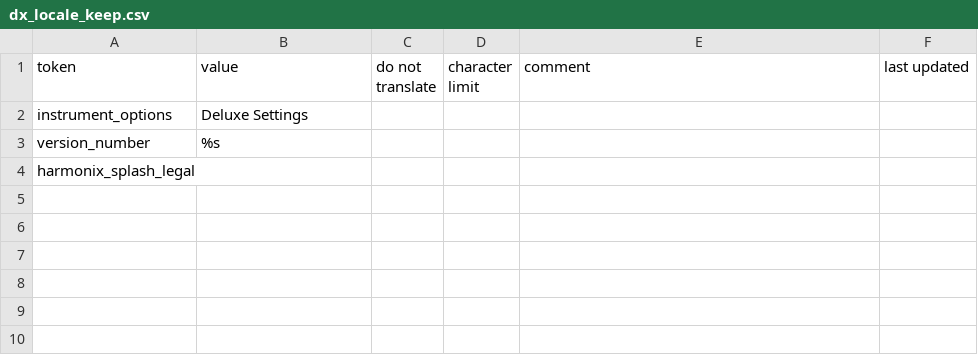
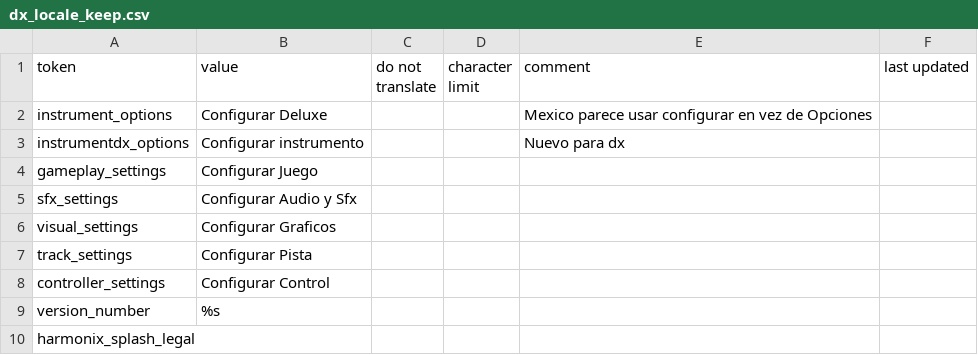
Before and after one commit to hmxmilohax/Rock-Band-4-Deluxe, a CSV file: _ark/ps4/ui/locale/mex/dx_locale_keep.csv, drawn as a sheet.

```diff
--- a/_ark/ps4/ui/locale/mex/dx_locale_keep.csv
+++ b/_ark/ps4/ui/locale/mex/dx_locale_keep.csv
@@ -1,3 +1,9 @@
 "token","value","do not translate","character limit","comment","last updated"
-"instrument_options","Deluxe Settings","","","",""
+"instrument_options","Configurar Deluxe","","","Mexico parece usar configurar en vez de Opciones",""
+"instrumentdx_options","Configurar instrumento","","","Nuevo para dx",""
+"gameplay_settings","Configurar Juego","","","",""
+"sfx_settings","Configurar Audio y Sfx","","","",""
+"visual_settings","Configurar Graficos","","","",""
+"track_settings","Configurar Pista","","","",""
+"controller_settings","Configurar Control","","","",""
 "version_number","%s","","","",""
```
Also changed, not shown: _ark/ps4/ui/locale/deu/dx_locale_keep.csv, _ark/ps4/ui/locale/eng/dx_locale_keep.csv, 4 other files.
